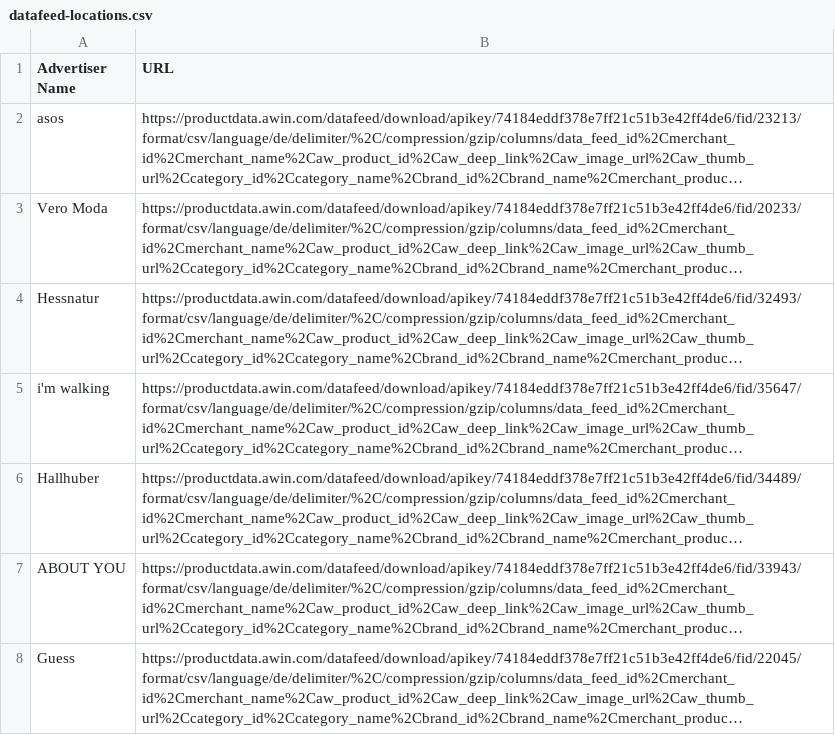
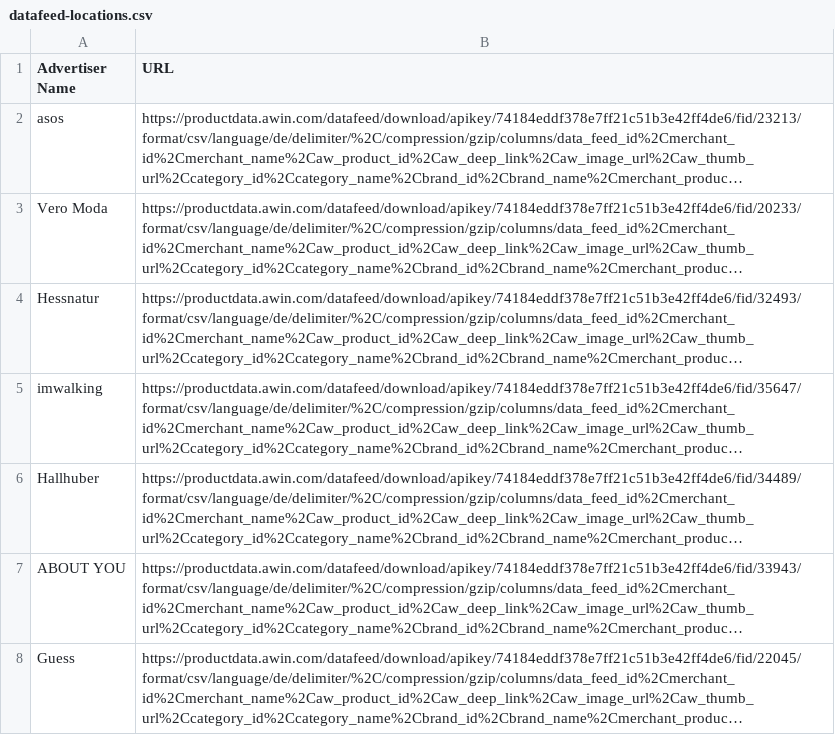
Before and after one commit to thegraphn/you_conscious, a CSV file: utils/data_dependencies/datafeed-locations.csv, drawn as a sheet; only a part is shown; long unchanged cells end in …; the diff names each change by its address in the sheet, - before the commit and + after, or states it on an @@ line.

```diff
--- a/utils/data_dependencies/datafeed-locations.csv
+++ b/utils/data_dependencies/datafeed-locations.csv
-A5 (Advertiser Name): i'm walking
+A5 (Advertiser Name): imwalking
```
Also changed, not shown: 5 other files.
